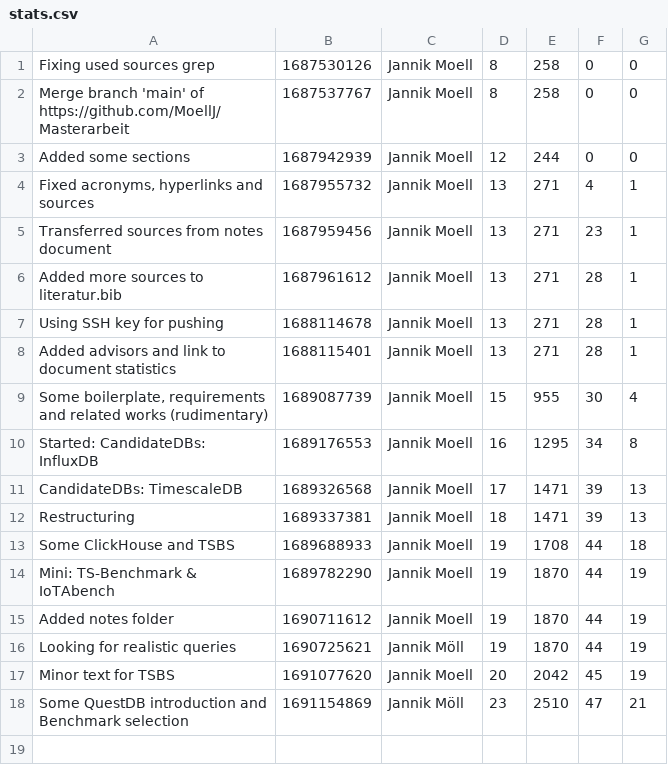
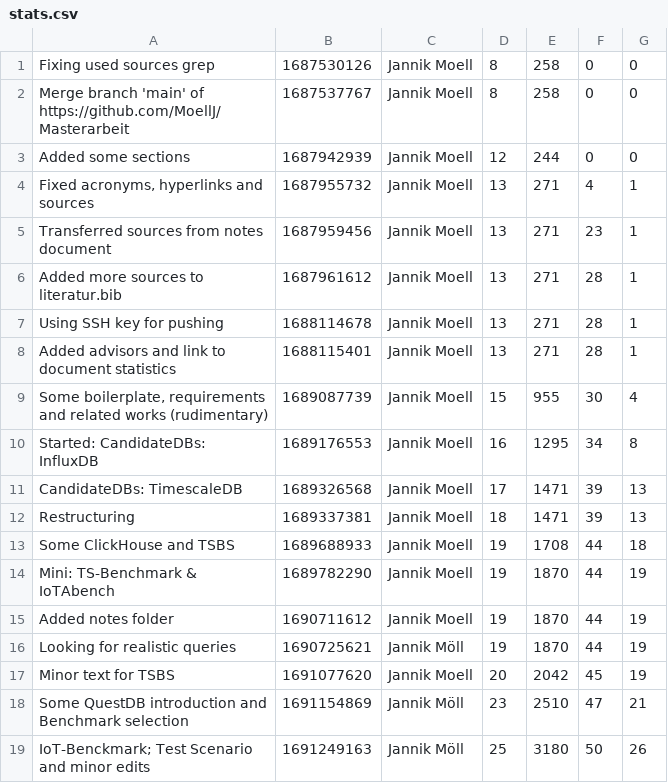
Before and after one commit to MoellJ/MasterarbeitStats, a CSV file: docs/data/stats.csv, drawn as a sheet.

Commit message:
Updated stats

```diff
--- a/docs/data/stats.csv
+++ b/docs/data/stats.csv
@@ -18 +18,2 @@
 "Some QuestDB introduction and Benchmark selection" , 1691154869 , Jannik Möll , 23 , 2510 , 47 , 21
+"IoT-Benckmark; Test Scenario and minor edits" , 1691249163 , Jannik Möll , 25 , 3180 , 50 , 26
```
